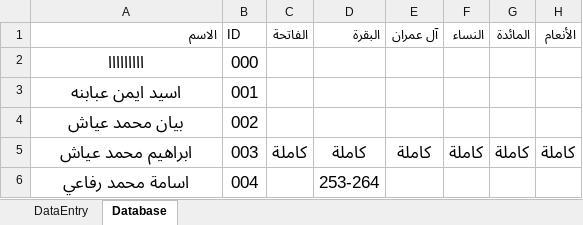
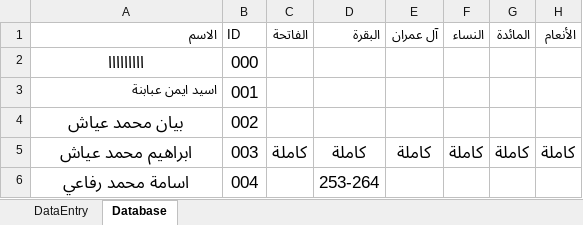
Before and after one commit to MarkizHuwwarah/Arshef, an Excel workbook: arshef.xlsm, sheet Database, drawn as a sheet; only a part is shown; values as stored, in another font and other column widths than the file's, no borders; table styles not drawn; the diff names each change by its address in the sheet, - before the commit and + after, or states it on an @@ line.

Commit message:
Updated Excel file

```diff
--- a/arshef.xlsm (sheet Database)
+++ b/arshef.xlsm (sheet Database)
-A3 (الاسم): اسيد ايمن عبابنه
+A3 (الاسم): اسيد ايمن عبابنة
@@ A3 text size: smaller, alignment: center → right @@
```
